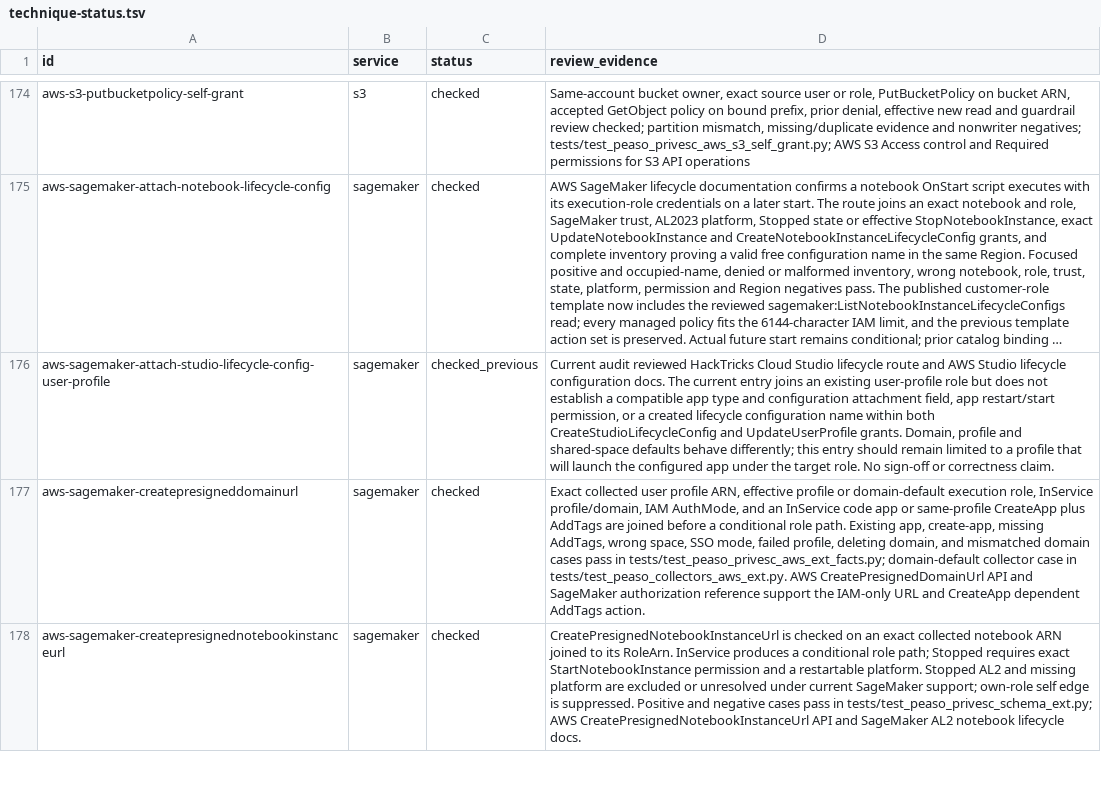
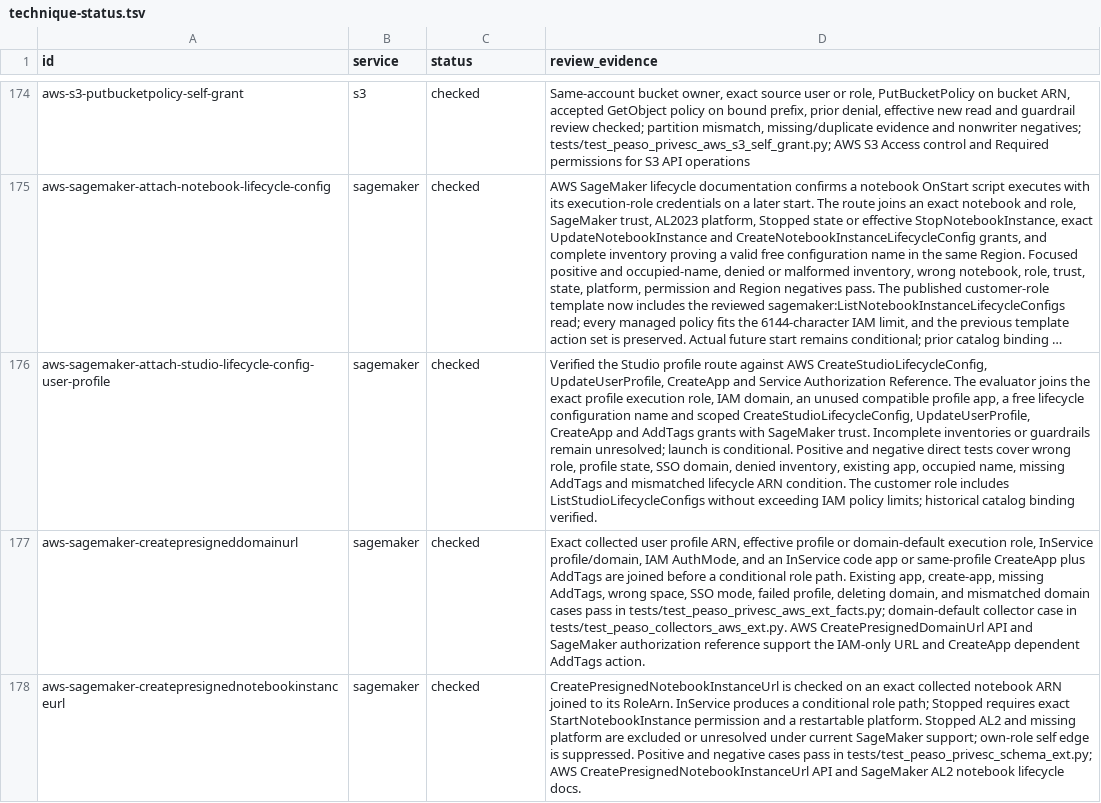
Before and after one commit to peass-ng/Blue-CloudPEASS, a TSV file: work_aws_privesc_review/technique-status.tsv, drawn as a sheet; only a part is shown, gaps mark what is left out; long unchanged cells end in …; the diff names each change by its address in the sheet, - before the commit and + after, or states it on an @@ line.

Commit message:
Verify SageMaker Studio profile lifecycle role route

```diff
--- a/work_aws_privesc_review/technique-status.tsv
+++ b/work_aws_privesc_review/technique-status.tsv
-C176 (status): checked_previous
+C176 (status): checked
-D176 (review_evidence): Current audit reviewed HackTricks Cloud Studio lifecycle route and AWS Studio lifecycle configuration docs. The current entry joins an existing user-profile role but does not establish a compatible app type and configuration attachment field, app restart/start permission, or a created lifecycle configuration name within both CreateStudioLifecycleConfig and UpdateUserProfile grants. Domain, profile and shared-space defaults behave differently; this entry should remain limited to a profile that will launch the configured app under the target role. No sign-off or correctness claim.
+D176 (review_evidence): Verified the Studio profile route against AWS CreateStudioLifecycleConfig, UpdateUserProfile, CreateApp and Service Authorization Reference. The evaluator joins the exact profile execution role, IAM domain, an unused compatible profile app, a free lifecycle configuration name and scoped CreateStudioLifecycleConfig, UpdateUserProfile, CreateApp and AddTags grants with SageMaker trust. Incomplete inventories or guardrails remain unresolved; launch is conditional. Positive and negative direct tests cover wrong role, profile state, SSO domain, denied inventory, existing app, occupied name, missing AddTags and mismatched lifecycle ARN condition. The customer role includes ListStudioLifecycleConfigs without exceeding IAM policy limits; historical catalog binding verified.
```
Also changed, not shown: 12 other files.
